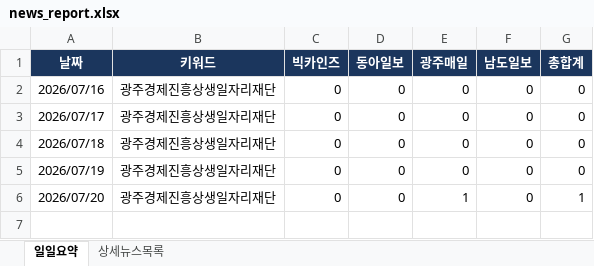
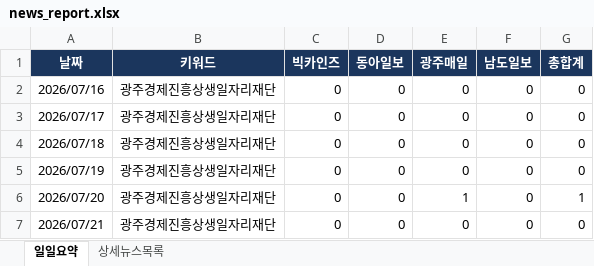
Before and after one commit to ParkJaeHwanOriginal/-_-, an Excel workbook: news_report.xlsx, sheet 일일요약, drawn as a sheet; values as stored, in another font and other column widths than the file's, no borders; the diff names each change by its address in the sheet, - before the commit and + after, or states it on an @@ line.

```diff
--- a/news_report.xlsx (sheet 일일요약)
+++ b/news_report.xlsx (sheet 일일요약)
+row 7: 2026/07/21 | 광주경제진흥상생일자리재단 | 0 | 0 | 0 | 0 | 0
```
